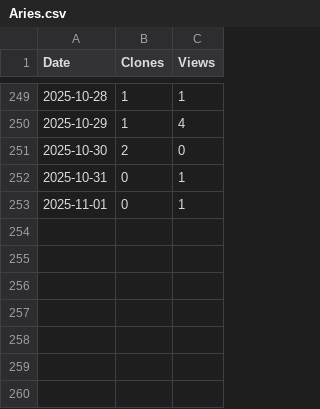
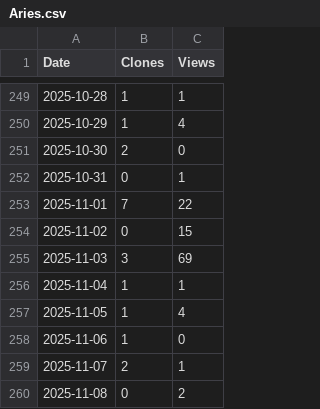
Before and after one commit to arc-research-lab/Aries, a CSV file: assets/Aries.csv, drawn as a sheet; only a part is shown, gaps mark what is left out.

```diff
--- a/assets/Aries.csv
+++ b/assets/Aries.csv
@@ -252,2 +252,9 @@ Date,Clones,Views
 2025-10-31,0,1
-2025-11-01,0,1
+2025-11-01,7,22
+2025-11-02,0,15
+2025-11-03,3,69
+2025-11-04,1,1
+2025-11-05,1,4
+2025-11-06,1,0
+2025-11-07,2,1
+2025-11-08,0,2
```
Also changed, not shown: 3 other files.
